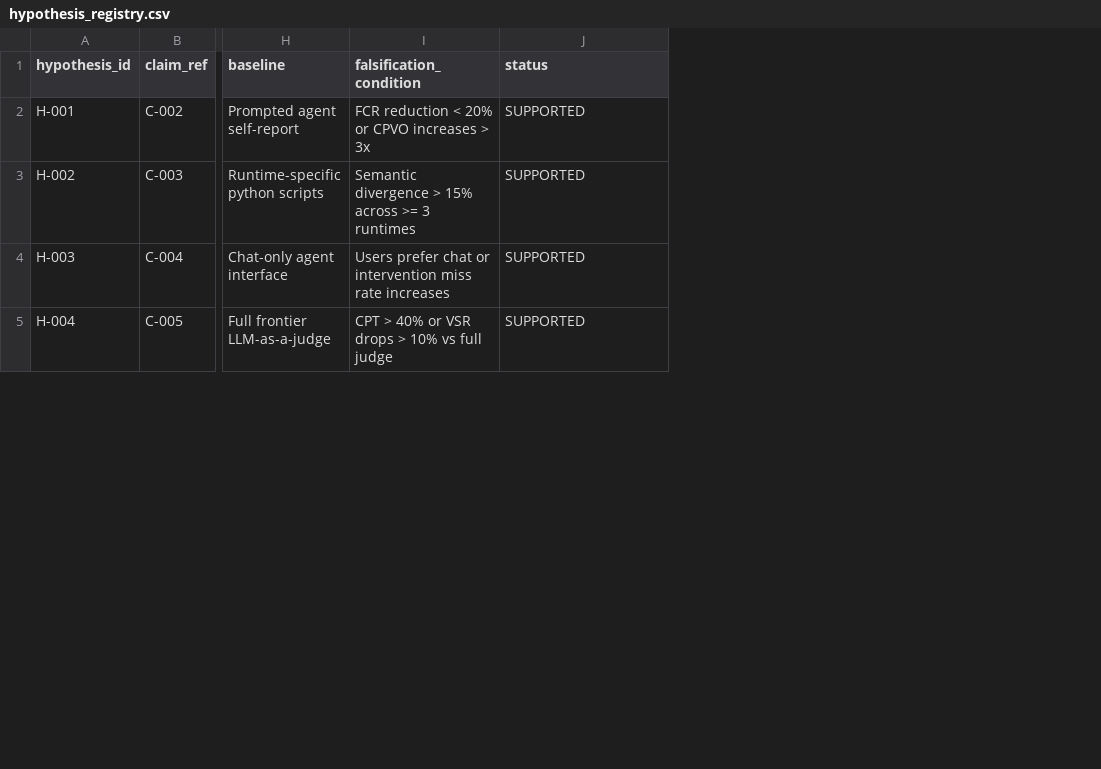
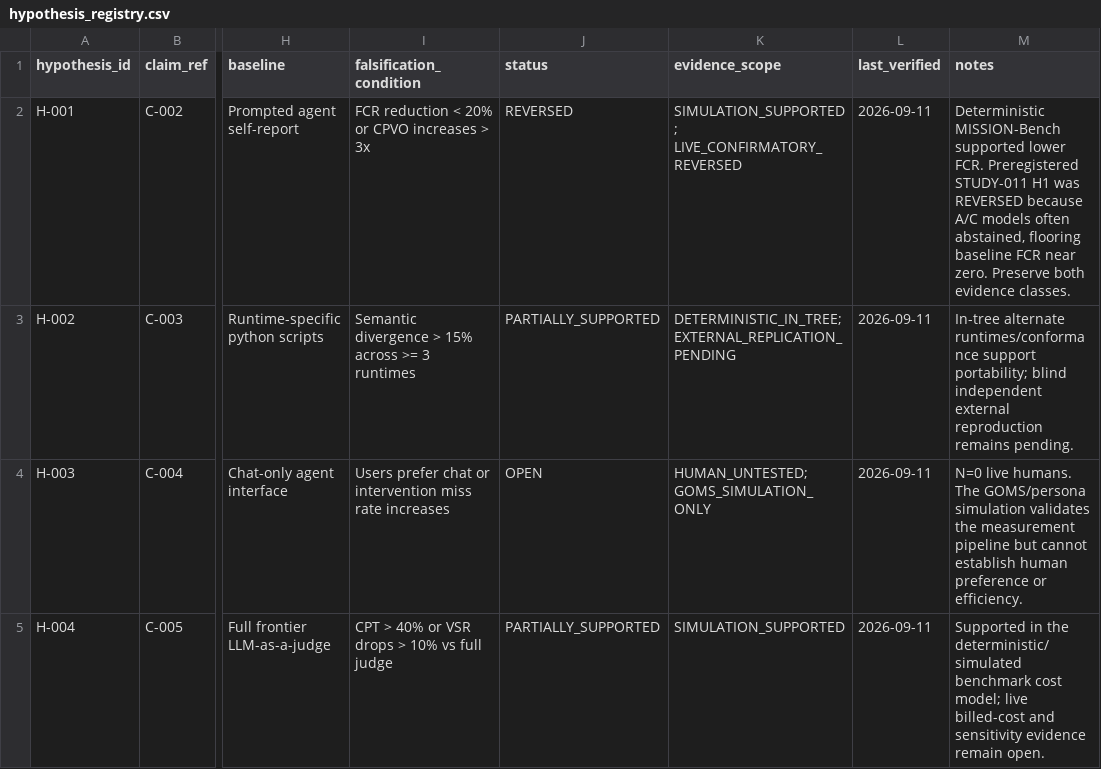
Before and after one commit to Aftergraph/intelligence-systems-research, a CSV file: data/hypothesis_registry.csv, drawn as a sheet; only a part is shown, gaps mark what is left out; the diff covers the shown part only; the diff names each change by its address in the sheet, - before the commit and + after, or states it on an @@ line.

Commit message:
research: reconcile hypothesis registry with final evidence

```diff
--- a/data/hypothesis_registry.csv
+++ b/data/hypothesis_registry.csv
+column K (evidence_scope), rows 2-5: SIMULATION_SUPPORTED; LIVE_CONFIRMATORY_REVERSED | DETERMINISTIC_IN_TREE; EXTERNAL_REPLICATION_PENDING | HUMAN_UNTESTED; GOMS_SIMULATION_ONLY | SIMULATION_SUPPORTED
+column L (last_verified), rows 2-5: all 2026-09-11
+column M (notes), rows 2-5: Deterministic MISSION-Bench supported lower FCR. Preregistered STUDY-011 H1 was REVERSED because A/C models often abstained, flooring baseline FCR near zero. Preserve both evidence classes. | In-tree alternate runtimes/conformance support portability; blind independent external reproduction remains pending. | N=0 live humans. The GOMS/persona simulation validates the measurement pipeline but cannot establish human preference or efficiency. | Supported in the deterministic/simulated benchmark cost model; live billed-cost and sensitivity evidence remain open.
-J2 (status): SUPPORTED
+J2 (status): REVERSED
-J3 (status): SUPPORTED
+J3 (status): PARTIALLY_SUPPORTED
-J4 (status): SUPPORTED
+J4 (status): OPEN
-J5 (status): SUPPORTED
+J5 (status): PARTIALLY_SUPPORTED
```
Also changed, not shown: 8 edited cells elsewhere in this file.
